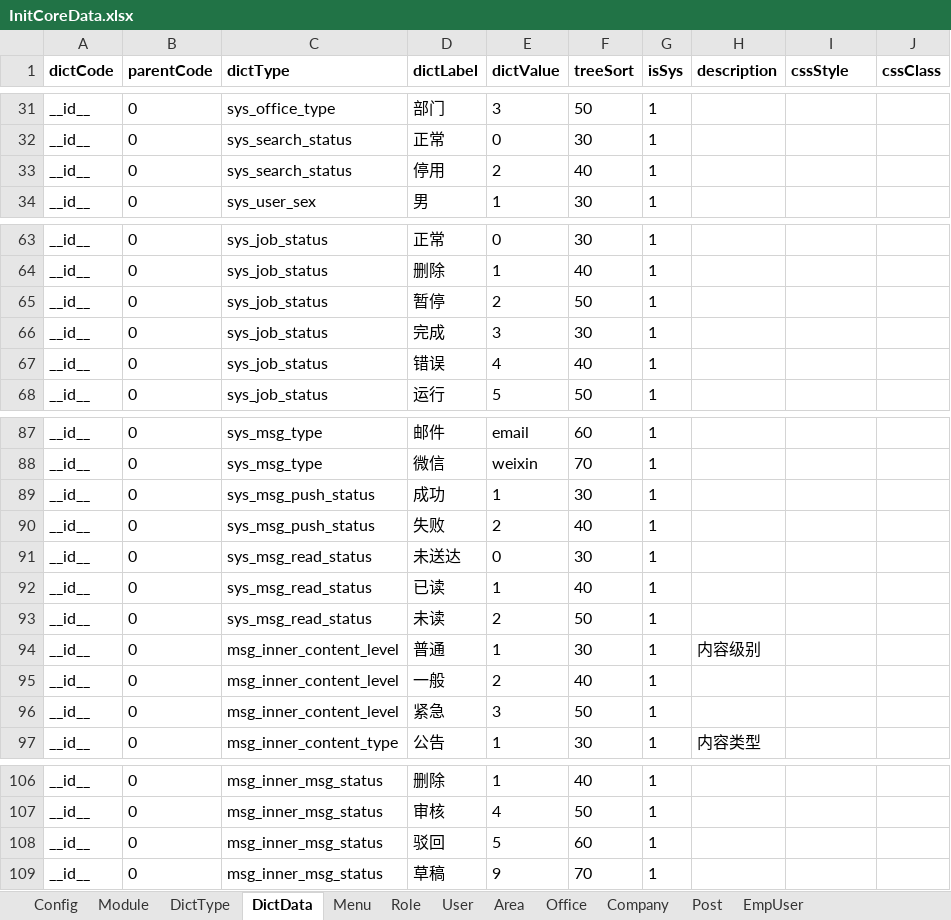
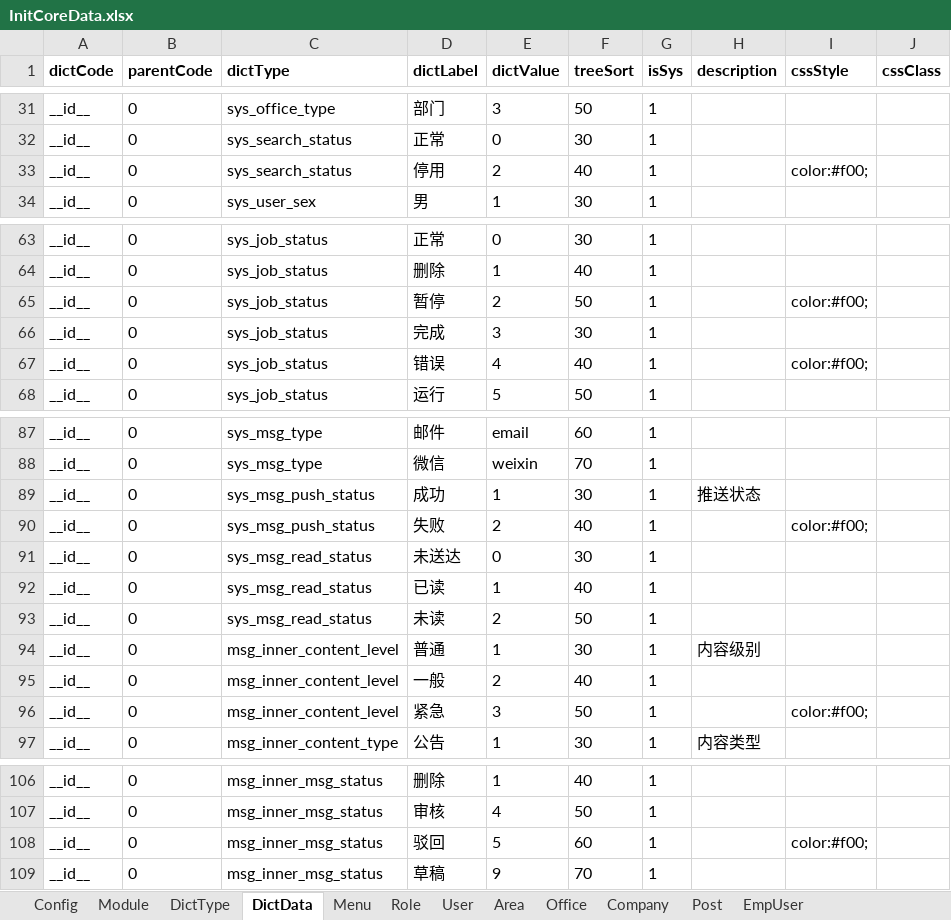
Before and after one commit to thinkgem/jeesite, an Excel workbook: modules/core/src/main/java/com/jeesite/modules/sys/db/InitCoreData.xlsx, sheet DictData, drawn as a sheet; only a part is shown, gaps mark what is left out; values as stored, in another font and other column widths than the file's, no borders; the diff names each change by its address in the sheet, - before the commit and + after, or states it on an @@ line.

```diff
--- a/modules/core/src/main/java/com/jeesite/modules/sys/db/InitCoreData.xlsx (sheet DictData)
+++ b/modules/core/src/main/java/com/jeesite/modules/sys/db/InitCoreData.xlsx (sheet DictData)
-I33 (cssStyle): (empty)
+I33 (cssStyle): color:#f00;
-I65 (cssStyle): (empty)
+I65 (cssStyle): color:#f00;
-I67 (cssStyle): (empty)
+I67 (cssStyle): color:#f00;
-H89 (description): (empty)
+H89 (description): 推送状态
-I90 (cssStyle): (empty)
+I90 (cssStyle): color:#f00;
-I96 (cssStyle): (empty)
+I96 (cssStyle): color:#f00;
-I108 (cssStyle): (empty)
+I108 (cssStyle): color:#f00;
```
Also changed, not shown: 17 other files.
